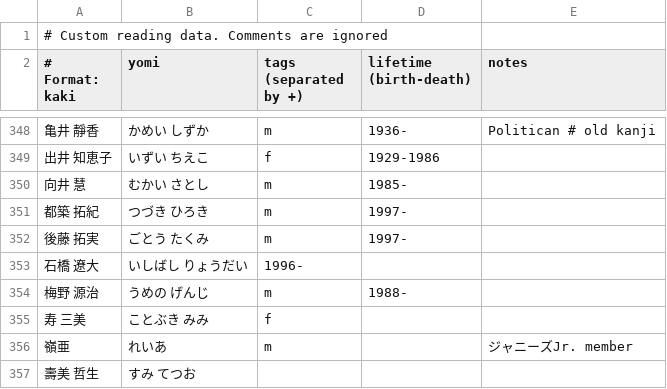
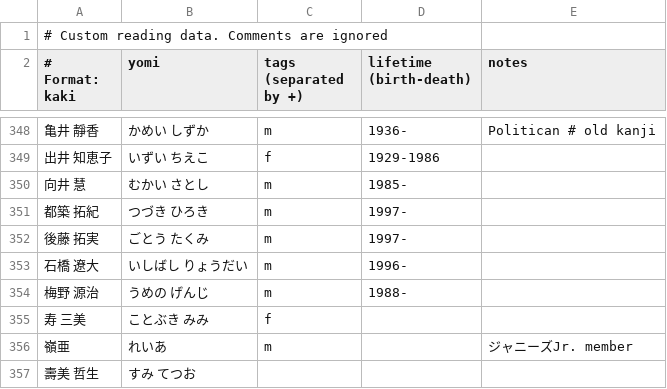
Before and after one commit to richardjharris/yomikun-database, a CSV file: data/custom.csv, drawn as a sheet; only a part is shown, gaps mark what is left out.

Commit message:
Remove legacy tag handling code
JSONL files no longer include these legacy tags so no need to
process them. As a side-effect, fix some invalid custom data
entries that were being silently accepted.

```diff
--- a/data/custom.csv
+++ b/data/custom.csv
@@ -352,3 +352,3 @@
 後藤 拓実,ごとう たくみ,m,1997-
-石橋 遼大,いしばし りょうだい ,1996-
+石橋 遼大,いしばし りょうだい,m,1996-
 梅野 源治,うめの げんじ,m,1988-
```
Also changed, not shown: 8 other files.
